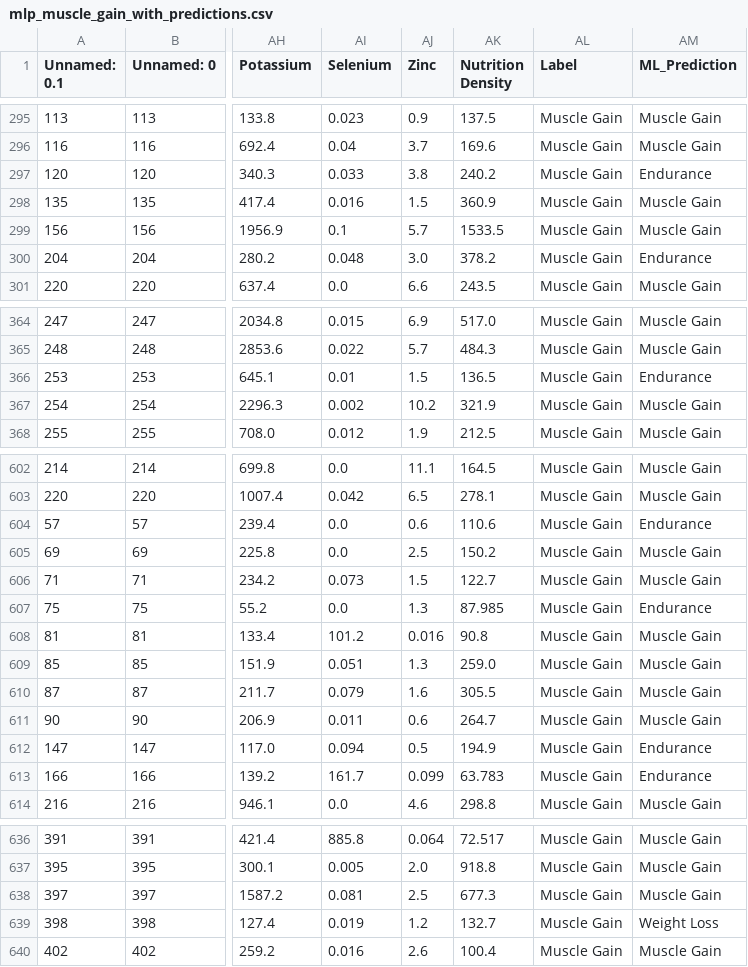
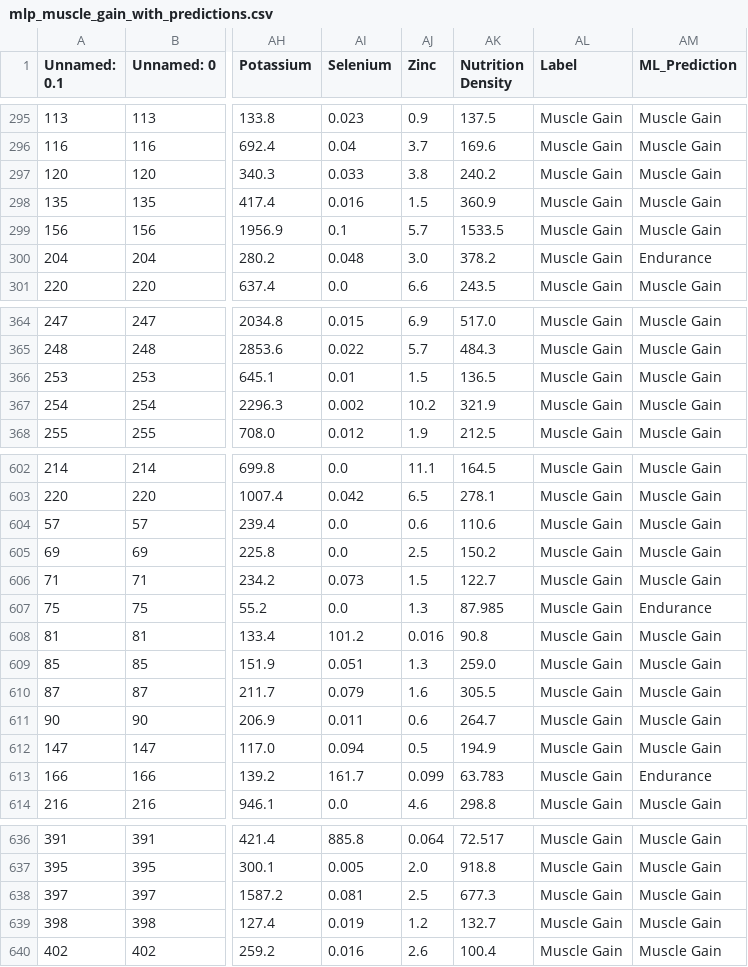
Before and after one commit to quielq/foodclassifier, a CSV file: Test Output Files/mlp_muscle_gain_with_predictions.csv, drawn as a sheet; only a part is shown, gaps mark what is left out; the diff covers the shown part only; the diff names each change by its address in the sheet, - before the commit and + after, or states it on an @@ line.

```diff
--- a/Test Output Files/mlp_muscle_gain_with_predictions.csv
+++ b/Test Output Files/mlp_muscle_gain_with_predictions.csv
-AM297 (ML_Prediction): Endurance
+AM297 (ML_Prediction): Muscle Gain
-AM366 (ML_Prediction): Endurance
+AM366 (ML_Prediction): Muscle Gain
-AM604 (ML_Prediction): Endurance
+AM604 (ML_Prediction): Muscle Gain
-AM612 (ML_Prediction): Endurance
+AM612 (ML_Prediction): Muscle Gain
-AM639 (ML_Prediction): Weight Loss
+AM639 (ML_Prediction): Muscle Gain
```
Also changed, not shown: 7 edited cells elsewhere in this file, Test Output Files/mlp_unlabeled_with_predictions.csv, 4 other files.
